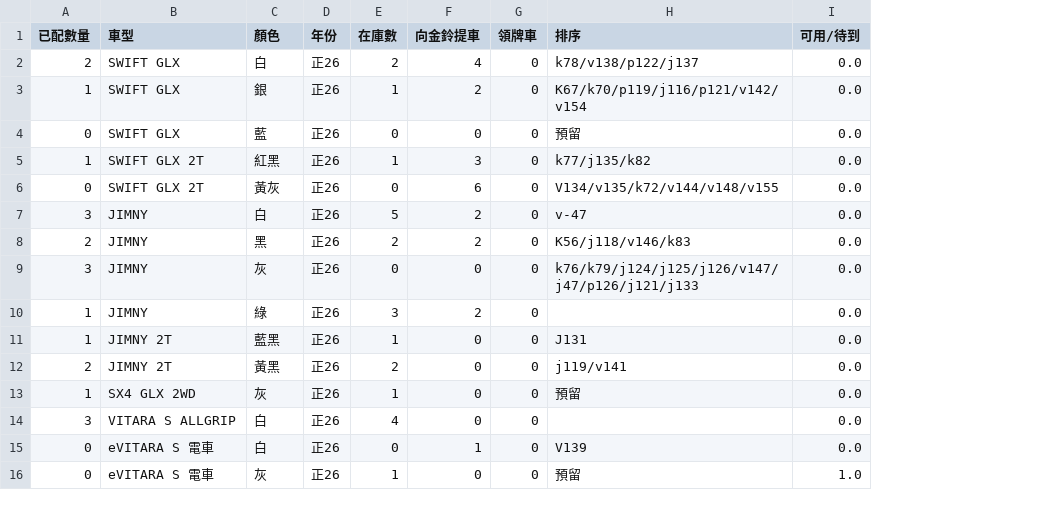
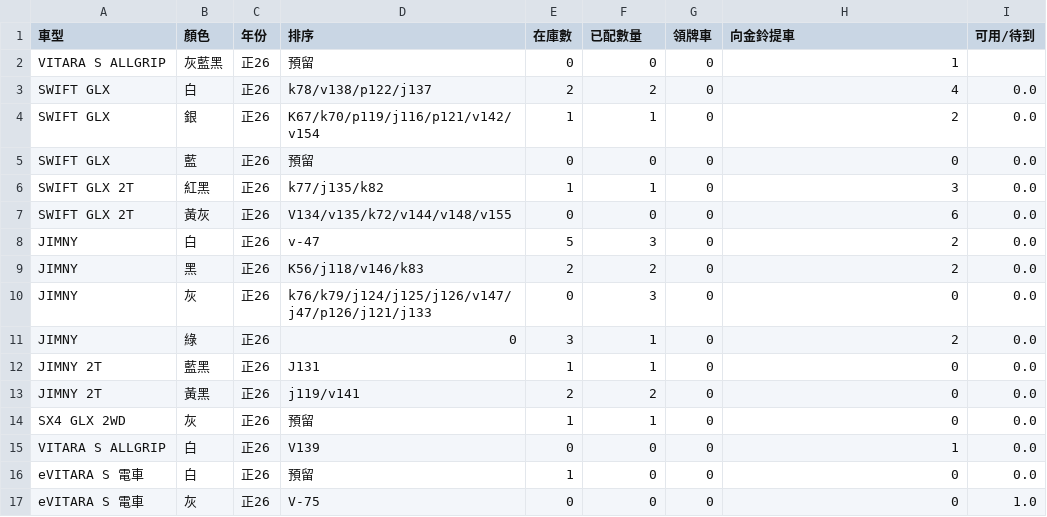
Before and after one commit to subarudms/suzuki-inventory, a CSV file: inventory.csv, drawn as a sheet; only a part is shown; removed rows and columns are numbered as before the commit, all else as after; the diff covers the shown part only; the diff names each change by its address in the sheet, - before the commit and + after, or states it on an @@ line.

Commit message:
Update: 2026-07-24 03:31:05.493356

```diff
--- a/inventory.csv
+++ b/inventory.csv
-column A (已配數量), rows 2-16: 2 | 1 | 0 | 1 | 0 | 3 | 2 | 3 | 1 | 1 | 2 | 1 | 3 | 0 | 0
+column D (排序), rows 3-17: k78/v138/p122/j137 | K67/k70/p119/j116/p121/v142/v154 | 預留 | k77/j135/k82 | V134/v135/k72/v144/v148/v155 | v-47 | K56/j118/v146/k83 | k76/k79/j124/j125/j126/v147/j47/p126/j121/j133 | 0 | J131 | j119/v141 | 預留 | V139 | 預留 | V-75
-F1: 向金鈴提車
+F1: 已配數量
-H1: 排序
+H1: 向金鈴提車
+row 2: VITARA S ALLGRIP | 灰藍黑 | 正26 | 預留 | 0 | 0 | 0 | 1
-F3 (已配數量): 4
+F3 (已配數量): 2
-H3 (向金鈴提車): k78/v138/p122/j137
+H3 (向金鈴提車): 4
-F4 (已配數量): 2
+F4 (已配數量): 1
-H4 (向金鈴提車): K67/k70/p119/j116/p121/v142/v154
+H4 (向金鈴提車): 2
-H5 (向金鈴提車): 預留
+H5 (向金鈴提車): 0
-F6 (已配數量): 3
+F6 (已配數量): 1
-H6 (向金鈴提車): k77/j135/k82
+H6 (向金鈴提車): 3
-F7 (已配數量): 6
+F7 (已配數量): 0
-H7 (向金鈴提車): V134/v135/k72/v144/v148/v155
+H7 (向金鈴提車): 6
-F8 (已配數量): 2
+F8 (已配數量): 3
-H8 (向金鈴提車): v-47
+H8 (向金鈴提車): 2
-H9 (向金鈴提車): K56/j118/v146/k83
+H9 (向金鈴提車): 2
-F10 (已配數量): 0
+F10 (已配數量): 3
-H10 (向金鈴提車): k76/k79/j124/j125/j126/v147/j47/p126/j121/j133
+H10 (向金鈴提車): 0
-F11 (已配數量): 2
+F11 (已配數量): 1
-H11 (向金鈴提車): (empty)
+H11 (向金鈴提車): 2
-F12 (已配數量): 0
+F12 (已配數量): 1
-H12 (向金鈴提車): J131
+H12 (向金鈴提車): 0
-F13 (已配數量): 0
+F13 (已配數量): 2
-H13 (向金鈴提車): j119/v141
+H13 (向金鈴提車): 0
-F14 (已配數量): 0
+F14 (已配數量): 1
-H14 (向金鈴提車): 預留
+H14 (向金鈴提車): 0
-E15 (在庫數): 4
+E15 (在庫數): 0
-H15 (向金鈴提車): (empty)
+H15 (向金鈴提車): 1
-E16 (在庫數): 0
+E16 (在庫數): 1
-F16 (已配數量): 1
+F16 (已配數量): 0
-H16 (向金鈴提車): V139
+H16 (向金鈴提車): 0
-E17 (在庫數): 1
+E17 (在庫數): 0
-H17 (向金鈴提車): 預留
+H17 (向金鈴提車): 0
```
Also changed, not shown: 21 edited cells elsewhere in this file.
